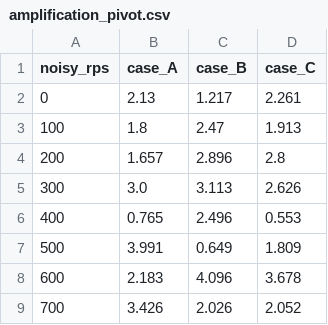
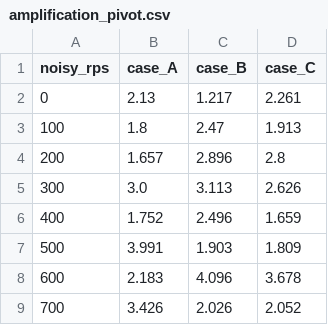
Before and after one commit to MightyShashank/SSP-Service-Mesh, a CSV file: Section_4_Real_Workload_Validation/Experiment13/comparisons_Exp12_Exp13/tables/amplification_pivot.csv, drawn as a sheet.

```diff
--- a/Section_4_Real_Workload_Validation/Experiment13/comparisons_Exp12_Exp13/tables/amplification_pivot.csv
+++ b/Section_4_Real_Workload_Validation/Experiment13/comparisons_Exp12_Exp13/tables/amplification_pivot.csv
@@ -5,4 +5,4 @@ noisy_rps,case_A,case_B,case_C
 300,3.0,3.113,2.626
-400,0.765,2.496,0.553
-500,3.991,0.649,1.809
+400,1.752,2.496,1.659
+500,3.991,1.903,1.809
 600,2.183,4.096,3.678
```
Also changed, not shown: Section_4_Real_Workload_Validation/Experiment13/comparisons_Exp12_Exp13/tables/overhead_table.csv, Section_4_Real_Workload_Validation/Experiment13/comparisons_Exp12_Exp13/tables/summary_comparison.csv, 38 other files.
